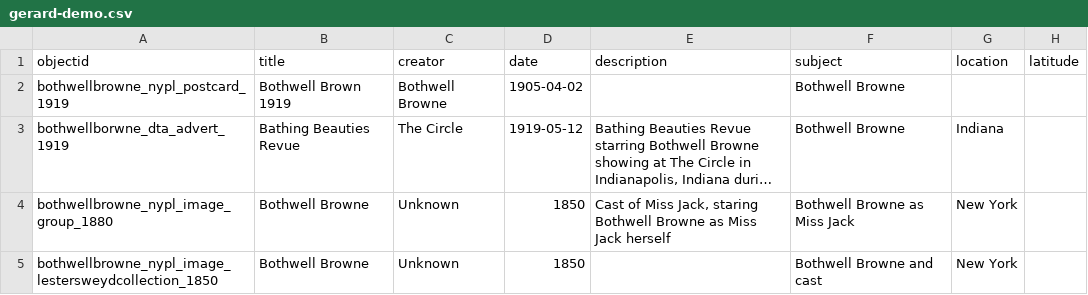
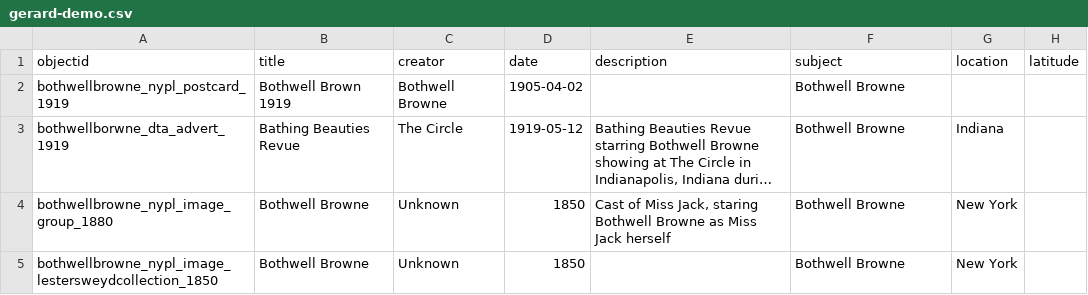
Before and after one commit to LIBDSCI350m-Fall25/gerard-demo, a CSV file: _data/gerard-demo.csv, drawn as a sheet; only a part is shown; long unchanged cells end in …; the diff names each change by its address in the sheet, - before the commit and + after, or states it on an @@ line.

Commit message:
fixed subjects

```diff
--- a/_data/gerard-demo.csv
+++ b/_data/gerard-demo.csv
-F4 (subject): Bothwell Browne as Miss Jack
+F4 (subject): Bothwell Browne
-F5 (subject): Bothwell Browne and cast
+F5 (subject): Bothwell Browne
```
